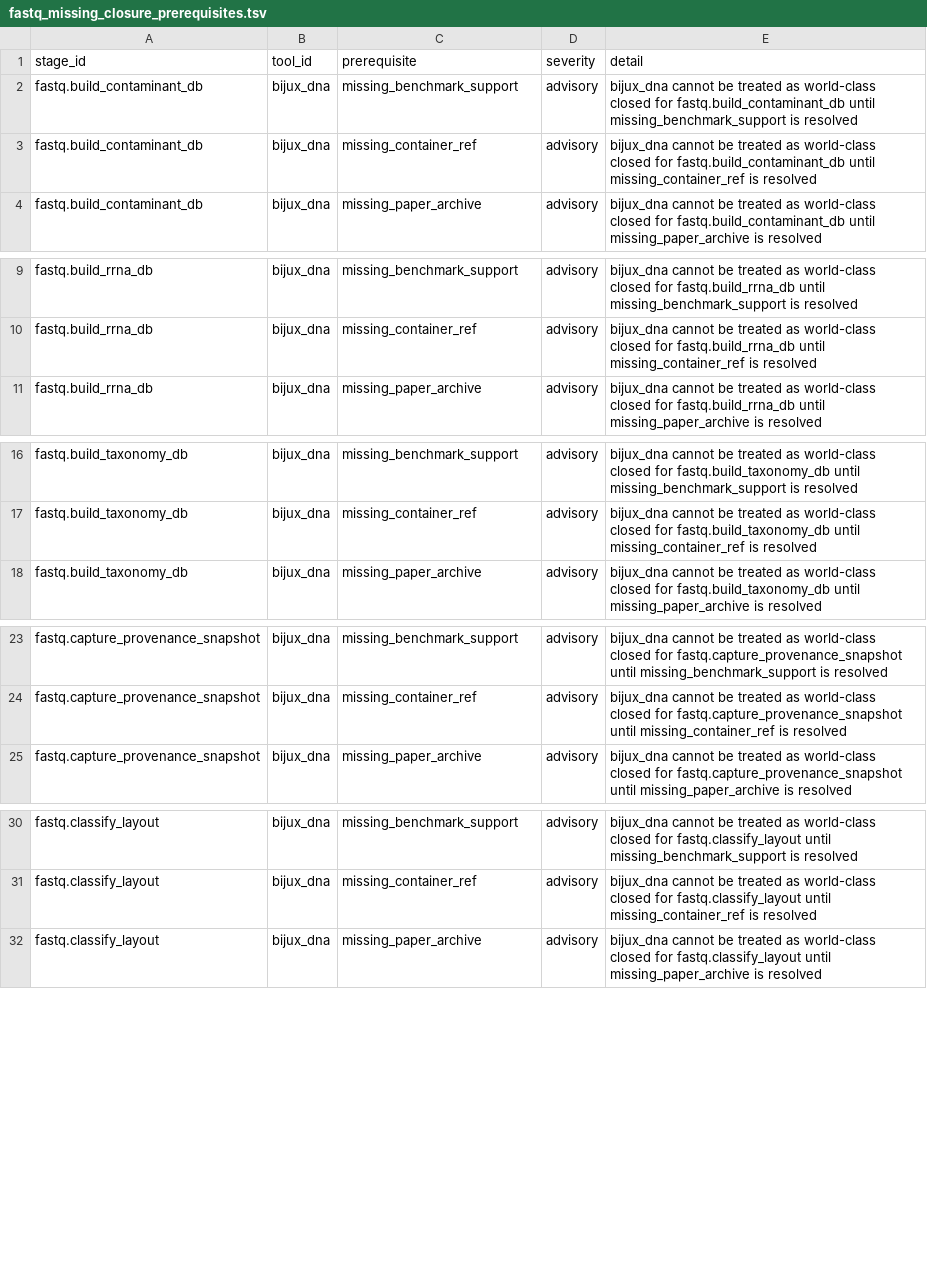
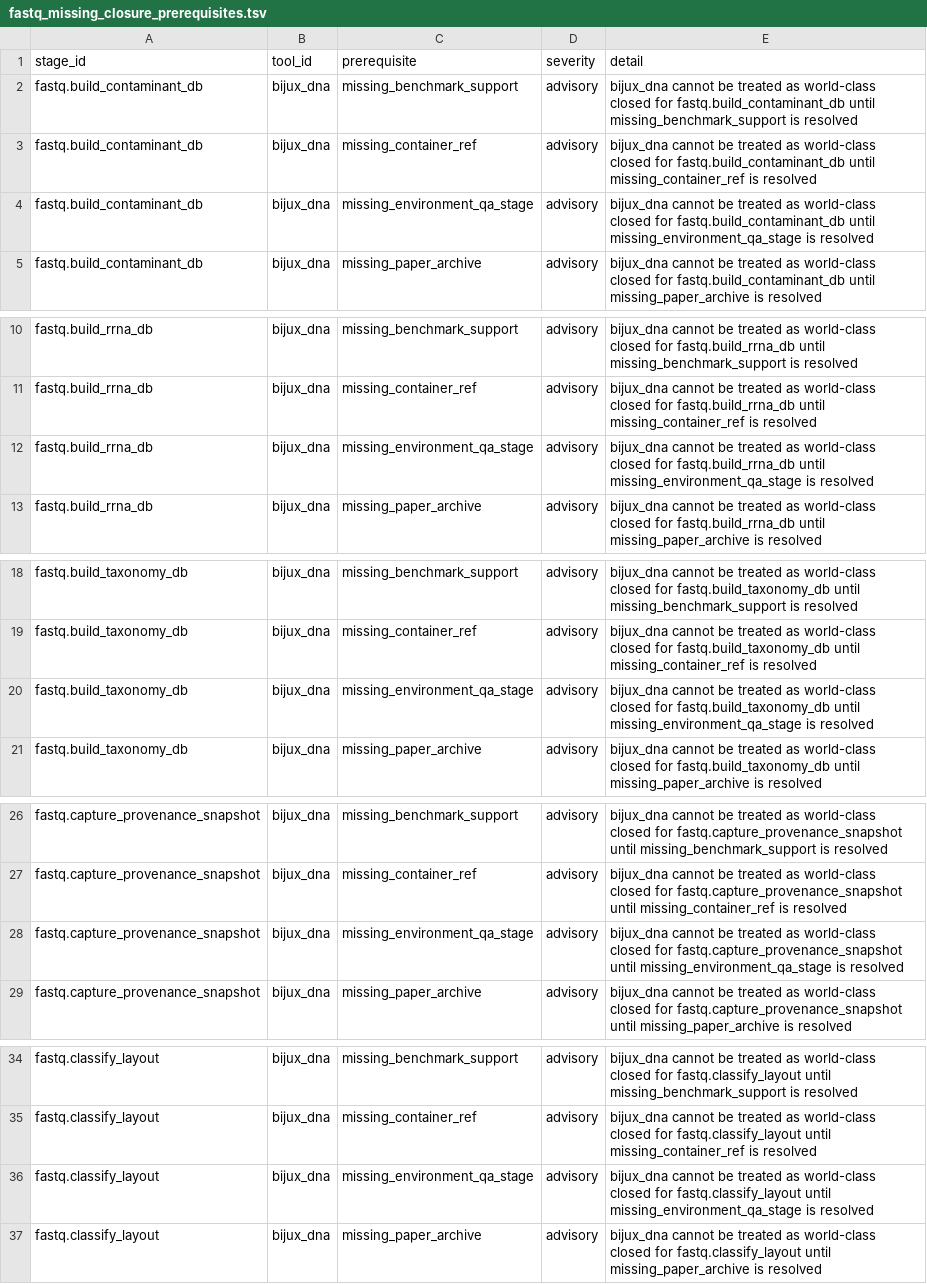
Before and after one commit to bijux/bijux-genomics, a TSV file: science/generated/current/evidence/fastq_missing_closure_prerequisites.tsv, drawn as a sheet; only a part is shown, gaps mark what is left out; the diff covers the shown part only; the diff names each change by its address in the sheet, - before the commit and + after, or states it on an @@ line.

Commit message:
fix(science): refresh fastq closure qa blockers

```diff
--- a/science/generated/current/evidence/fastq_missing_closure_prerequisites.tsv
+++ b/science/generated/current/evidence/fastq_missing_closure_prerequisites.tsv
+row 4: fastq.build_contaminant_db | bijux_dna | missing_environment_qa_stage | advisory | bijux_dna cannot be treated as world-class closed for fastq.build_contaminant_db until missing_environment_qa_stage is resolved
+row 12: fastq.build_rrna_db | bijux_dna | missing_environment_qa_stage | advisory | bijux_dna cannot be treated as world-class closed for fastq.build_rrna_db until missing_environment_qa_stage is resolved
+row 20: fastq.build_taxonomy_db | bijux_dna | missing_environment_qa_stage | advisory | bijux_dna cannot be treated as world-class closed for fastq.build_taxonomy_db until missing_environment_qa_stage is resolved
+row 28: fastq.capture_provenance_snapshot | bijux_dna | missing_environment_qa_stage | advisory | bijux_dna cannot be treated as world-class closed for fastq.capture_provenance_snapshot until missing_environment_qa_stage is resolved
+row 36: fastq.classify_layout | bijux_dna | missing_environment_qa_stage | advisory | bijux_dna cannot be treated as world-class closed for fastq.classify_layout until missing_environment_qa_stage is resolved
```
Also changed, not shown: 15 added rows elsewhere in this file, science/generated/current/evidence/fastq_closure_gate.tsv, 1 other file.
